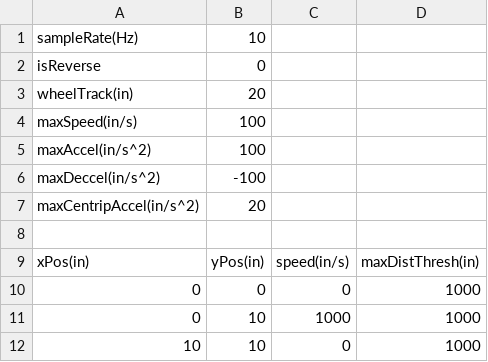
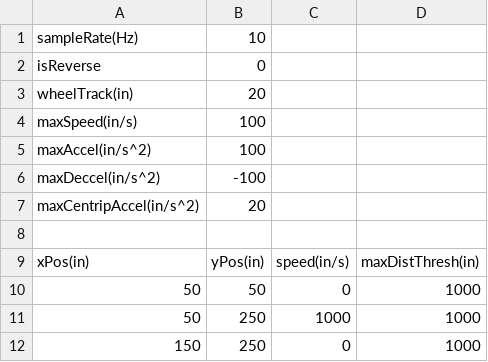
Before and after one commit to Frc2481/roboteers-utilsNolan, a CSV file: other/PathGeneratorWaypoints.csv, drawn as a sheet; the diff names each change by its address in the sheet, - before the commit and + after, or states it on an @@ line.

```diff
--- a/other/PathGeneratorWaypoints.csv
+++ b/other/PathGeneratorWaypoints.csv
-A10:A11: 0
+A10:A11: 50
-B10: 0
+B10: 50
-B11:B12: 10
+B11:B12: 250
-A12: 10
+A12: 150
```
Also changed, not shown: other/PathGeneratorFinalPath.csv, 3 other files.
